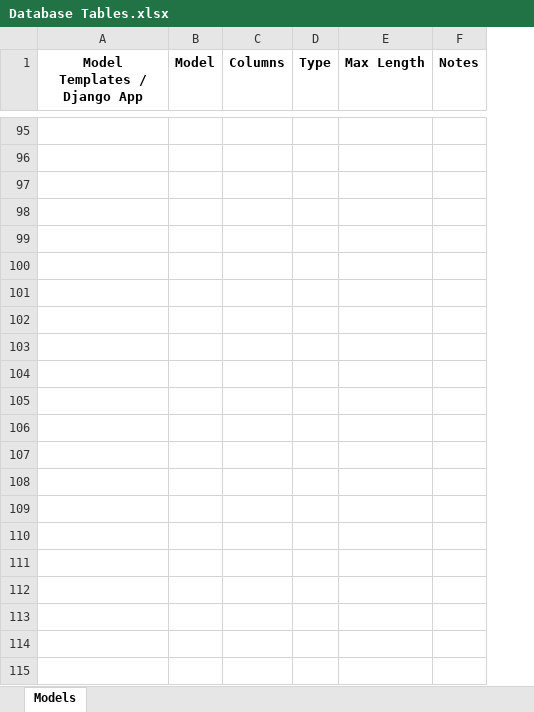
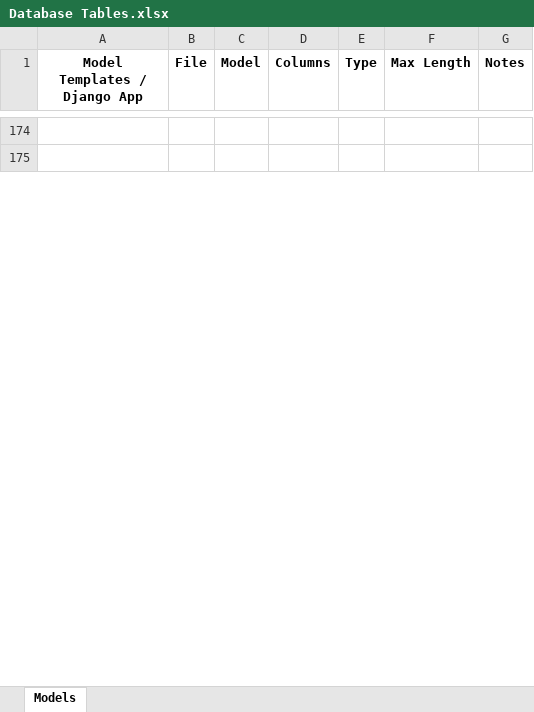
Before and after one commit to arjunagarwal899/PMASD, an Excel workbook: Working Documentation/Database Tables.xlsx, sheet Models, drawn as a sheet; only a part is shown, gaps mark what is left out; values as stored, in another font and other column widths than the file's, no borders; removed rows and columns are numbered as before the commit, all else as after; the diff covers the shown part only; the diff names each change by its address in the sheet, - before the commit and + after, or states it on an @@ line.

Commit message:
Installed django-rest-auth for login purposes. Added all the models necessary for saving information regarding a consultation and prescription.

```diff
--- a/Working Documentation/Database Tables.xlsx (sheet Models)
+++ b/Working Documentation/Database Tables.xlsx (sheet Models)
+column B (File), empty
-row 97: (empty)
-row 98: (empty)
-row 99: (empty)
-row 100: (empty)
-row 101: (empty)
-row 102: (empty)
-row 103: (empty)
-row 104: (empty)
-row 105: (empty)
-row 106: (empty)
-row 107: (empty)
-row 108: (empty)
-row 109: (empty)
-row 110: (empty)
-row 111: (empty)
-row 112: (empty)
-row 113: (empty)
-row 114: (empty)
-row 115: (empty)
```
Also changed, not shown: 79 added rows, 38 removed rows, 16 edited cells and cell formats elsewhere in this sheet, 28 other files.
